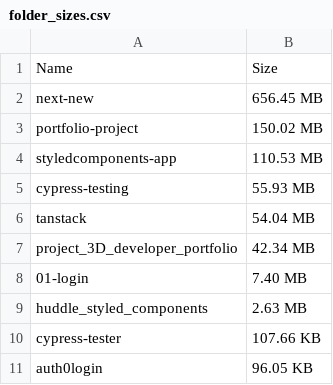
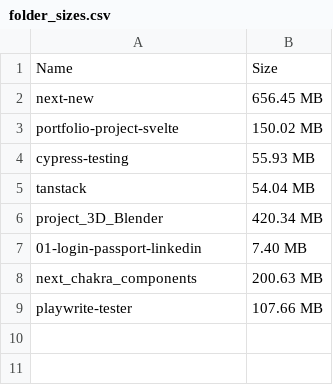
Before and after one commit to hakizimana-fred/FolderCap, a CSV file: folder_sizes.csv, drawn as a sheet.

Commit message:
Update folder_sizes.csv

```diff
--- a/folder_sizes.csv
+++ b/folder_sizes.csv
@@ -2,10 +2,8 @@ Name,Size
 next-new,656.45 MB
-portfolio-project,150.02 MB
-styledcomponents-app,110.53 MB
+portfolio-project-svelte,150.02 MB
 cypress-testing,55.93 MB
 tanstack,54.04 MB
-project_3D_developer_portfolio,42.34 MB
-01-login,7.40 MB
-huddle_styled_components,2.63 MB
-cypress-tester,107.66 KB
-auth0login,96.05 KB
+project_3D_Blender,420.34 MB
+01-login-passport-linkedin,7.40 MB
+next_chakra_components,200.63 MB
+playwrite-tester,107.66 MB
```
